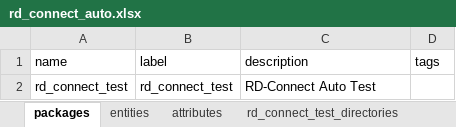
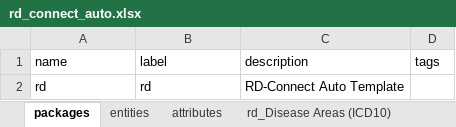
Before and after one commit to bibbox/app-rd-connect, an Excel workbook: rd_connect_auto.xlsx, sheet packages, drawn as a sheet; values as stored, in another font and other column widths than the file's, no borders; removed rows and columns are numbered as before the commit, all else as after; the diff names each change by its address in the sheet, - before the commit and + after, or states it on an @@ line.

```diff
--- a/rd_connect_auto.xlsx (sheet packages)
+++ b/rd_connect_auto.xlsx (sheet packages)
-sheet tab: rd_connect_test_directories
+sheet tab: rd_Disease Areas (ICD10)
-row 2: rd_connect_test | rd_connect_test | RD-Connect Auto Test
+row 2: rd | rd | RD-Connect Auto Template
```
Also changed, not shown: sheet rd_Disease Areas (ICD10), sheet attributes, sheet entities, sheet rd_address, other sheet tabs, rd_connect_auto_template.xlsx, rd_connect_entity_info.xlsx.
